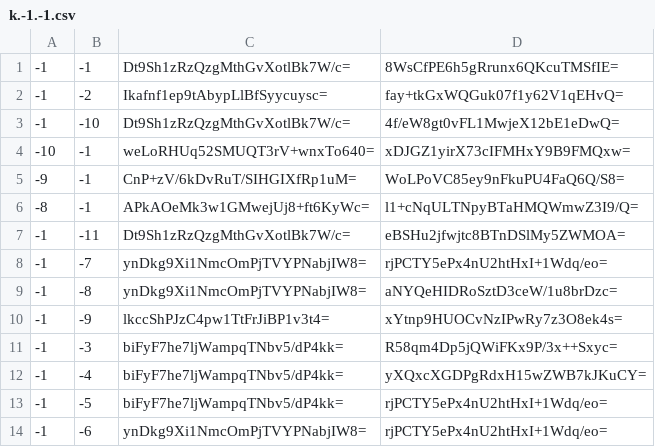
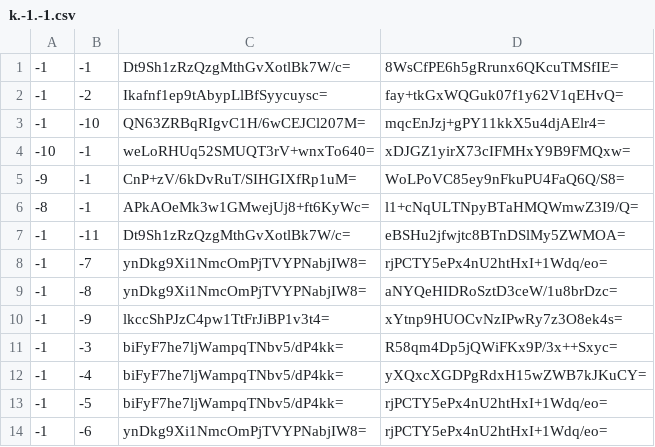
Before and after one commit to Brehtyn/brentyns.com-pipeline, a CSV file: public/unmined/tiles/zoom.-2/metadata/k.-1.-1.csv, drawn as a sheet.

```diff
--- a/public/unmined/tiles/zoom.-2/metadata/k.-1.-1.csv
+++ b/public/unmined/tiles/zoom.-2/metadata/k.-1.-1.csv
@@ -2,3 +2,3 @@
 -1,-2,Ikafnf1ep9tAbypLlBfSyycuysc=,fay+tkGxWQGuk07f1y62V1qEHvQ=
--1,-10,Dt9Sh1zRzQzgMthGvXotlBk7W/c=,4f/eW8gt0vFL1MwjeX12bE1eDwQ=
+-1,-10,QN63ZRBqRIgvC1H/6wCEJCl207M=,mqcEnJzj+gPY11kkX5u4djAElr4=
 -10,-1,weLoRHUq52SMUQT3rV+wnxTo640=,xDJGZ1yirX73cIFMHxY9B9FMQxw=
```
Also changed, not shown: public/unmined/tiles/zoom.-1/metadata/k.-1.-1.csv, public/unmined/tiles/zoom.-1/metadata/k.0.-1.csv, 19 other files.
